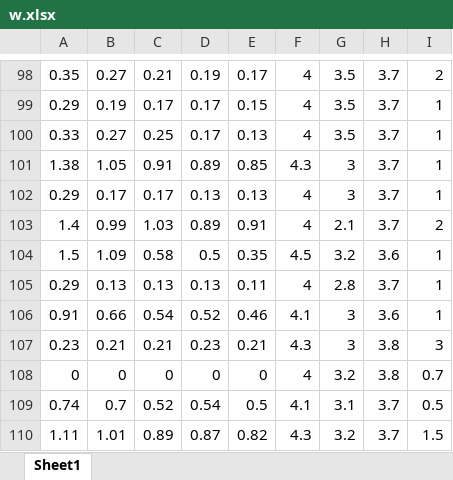
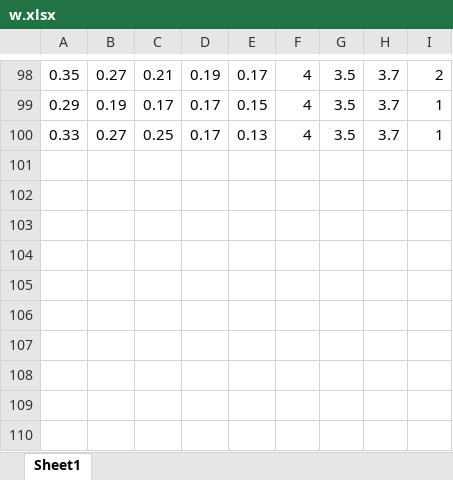
Before and after one commit to 1988cor-bot/art, an Excel workbook: w.xlsx, sheet Sheet1, drawn as a sheet; only a part is shown, gaps mark what is left out; values as stored, in another font and other column widths than the file's, no borders; the diff names each change by its address in the sheet, - before the commit and + after, or states it on an @@ line.

```diff
--- a/w.xlsx (sheet Sheet1)
+++ b/w.xlsx (sheet Sheet1)
-row 101: 1.38 | 1.05 | 0.91 | 0.89 | 0.85 | 4.3 | 3 | 3.7 | 1
-row 102: 0.29 | 0.17 | 0.17 | 0.13 | 0.13 | 4 | 3 | 3.7 | 1
-row 103: 1.4 | 0.99 | 1.03 | 0.89 | 0.91 | 4 | 2.1 | 3.7 | 2
-row 104: 1.5 | 1.09 | 0.58 | 0.5 | 0.35 | 4.5 | 3.2 | 3.6 | 1
-row 105: 0.29 | 0.13 | 0.13 | 0.13 | 0.11 | 4 | 2.8 | 3.7 | 1
-row 106: 0.91 | 0.66 | 0.54 | 0.52 | 0.46 | 4.1 | 3 | 3.6 | 1
-row 107: 0.23 | 0.21 | 0.21 | 0.23 | 0.21 | 4.3 | 3 | 3.8 | 3
-row 108: 0 | 0 | 0 | 0 | 0 | 4 | 3.2 | 3.8 | 0.7
-row 109: 0.74 | 0.7 | 0.52 | 0.54 | 0.5 | 4.1 | 3.1 | 3.7 | 0.5
-row 110: 1.11 | 1.01 | 0.89 | 0.87 | 0.82 | 4.3 | 3.2 | 3.7 | 1.5
```
Also changed, not shown: 3 other files.
